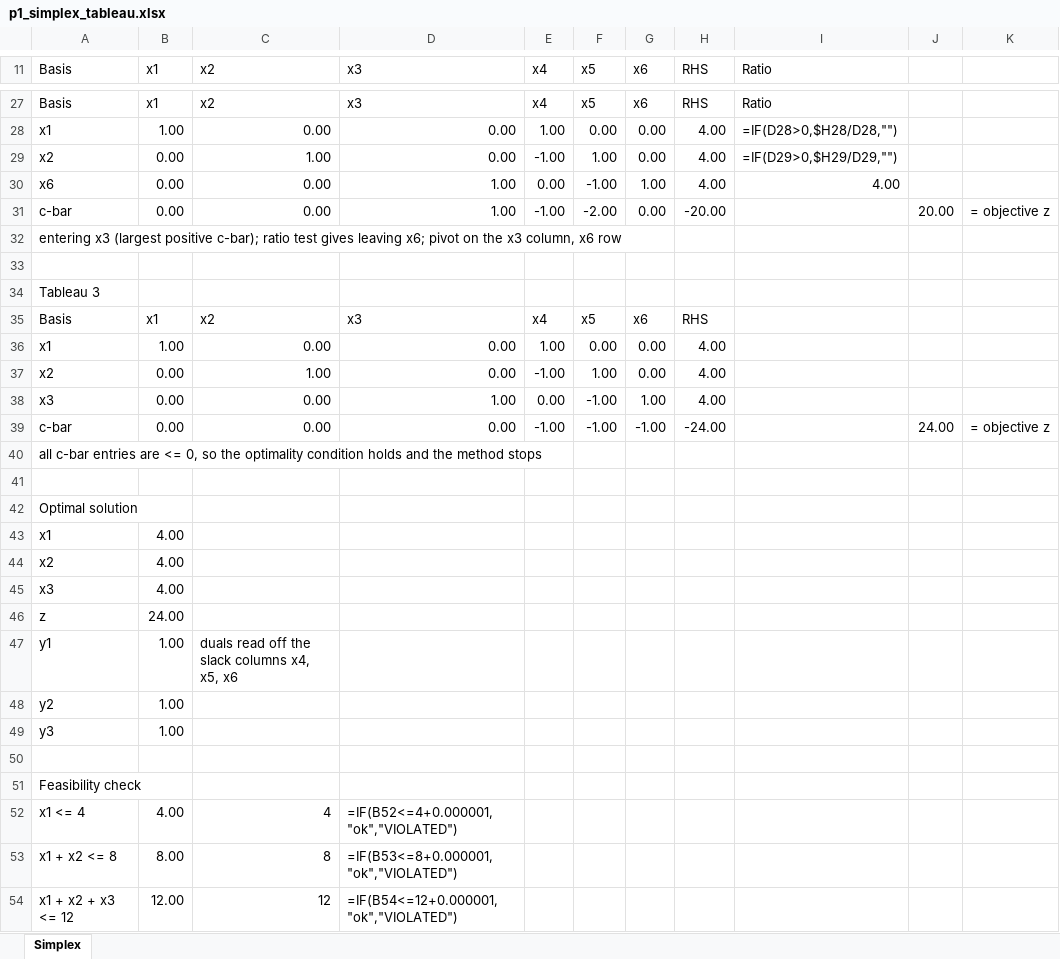
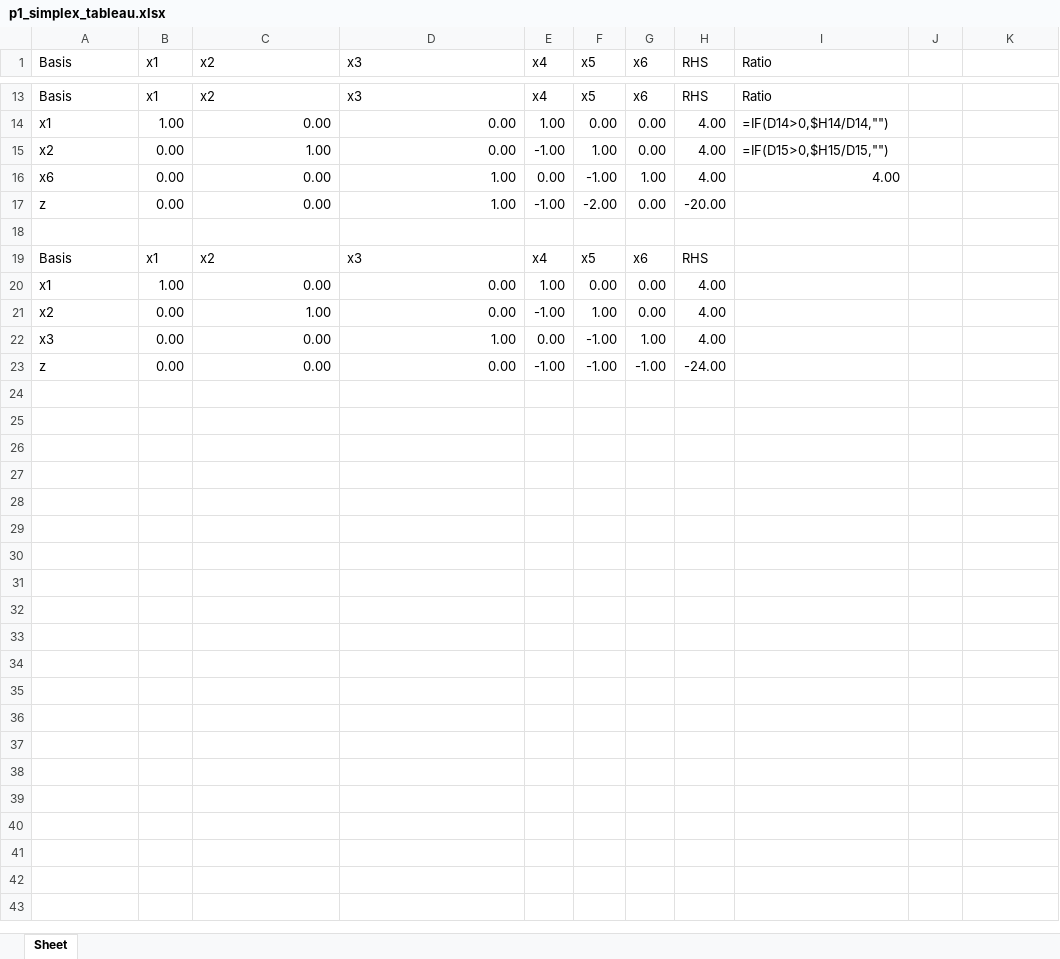
Before and after one commit to Lidivinekeng/project03, an Excel workbook: IE5311/hw05/p1_simplex_tableau.xlsx, sheet Sheet, drawn as a sheet; only a part is shown, gaps mark what is left out; values as stored, in another font and other column widths than the file's, no cell formats; formulas without a stored value are shown as written; removed rows and columns are numbered as before the commit, all else as after; the diff covers the shown part only; the diff names each change by its address in the sheet, - before the commit and + after, or states it on an @@ line.

```diff
--- a/IE5311/hw05/p1_simplex_tableau.xlsx (sheet Sheet)
+++ b/IE5311/hw05/p1_simplex_tableau.xlsx (sheet Sheet)
-sheet tab: Simplex
+sheet tab: Sheet
-I14 (Ratio): =IF(D28>0,$H28/D28,"")
+I14 (Ratio): =IF(D14>0,$H14/D14,"")
-I15 (Ratio): =IF(D29>0,$H29/D29,"")
+I15 (Ratio): =IF(D15>0,$H15/D15,"")
-A17 (Basis): c-bar
+A17 (Basis): z
-J17: 20.00
+J17: (empty)
-K17: = objective z
+K17: (empty)
-row 32: entering x3 (largest positive c-bar); ratio test gives leaving x6; pivot on the x3 column, x6 row
-row 34: Tableau 3
-A23 (Basis): c-bar
+A23 (Basis): z
-J23: 24.00
+J23: (empty)
-K23: = objective z
+K23: (empty)
-row 40: all c-bar entries are <= 0, so the optimality condition holds and the method stops
-row 41: (empty)
-row 42: Optimal solution
-row 43: x1 | 4.00
-row 44: x2 | 4.00
-row 45: x3 | 4.00
-row 46: z | 24.00
-row 47: y1 | 1.00 | duals read off the slack columns x4, x5, x6
-row 48: y2 | 1.00
-row 49: y3 | 1.00
-row 50: (empty)
-row 51: Feasibility check
-row 52: x1 <= 4 | 4.00 | 4 | =IF(B52<=4+0.000001,"ok","VIOLATED")
-row 53: x1 + x2 <= 8 | 8.00 | 8 | =IF(B53<=8+0.000001,"ok","VIOLATED")
-row 54: x1 + x2 + x3 <= 12 | 12.00 | 12 | =IF(B54<=12+0.000001,"ok","VIOLATED")
```
Also changed, not shown: 14 removed rows and 7 edited cells elsewhere in this sheet, cell formats, formulas that keep their value, 1 other file.
